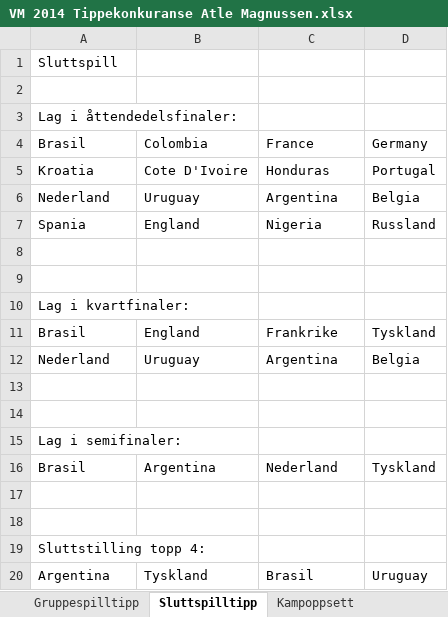
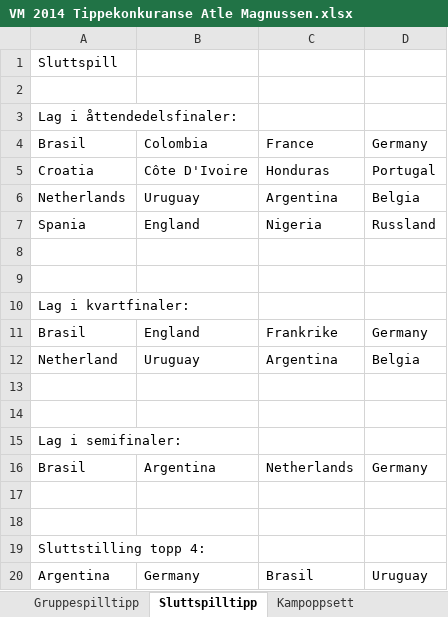
Before and after one commit to SlashDeveloper/VMTipping, an Excel workbook: PredictionSheets/VM 2014 Tippekonkuranse Atle Magnussen.xlsx, sheet Sluttspilltipp, drawn as a sheet; values as stored, in another font and other column widths than the file's, no borders; the diff names each change by its address in the sheet, - before the commit and + after, or states it on an @@ line.

```diff
--- a/PredictionSheets/VM 2014 Tippekonkuranse Atle Magnussen.xlsx (sheet Sluttspilltipp)
+++ b/PredictionSheets/VM 2014 Tippekonkuranse Atle Magnussen.xlsx (sheet Sluttspilltipp)
-A5: Kroatia
+A5: Croatia
-B5: Cote D'Ivoire
+B5: Côte D'Ivoire
-A6: Nederland
+A6: Netherlands
-D11: Tyskland
+D11: Germany
-A12: Nederland
+A12: Netherland
-C16: Nederland
+C16: Netherlands
-D16: Tyskland
+D16: Germany
-B20: Tyskland
+B20: Germany
```
Also changed, not shown: PredictionSheets/Rune Brenden - VM 2014 Tippekonkuranse.xlsx, PredictionSheets/VM 2014 Tippekonkuranse - Dag Inge.xlsx, 29 other files.
